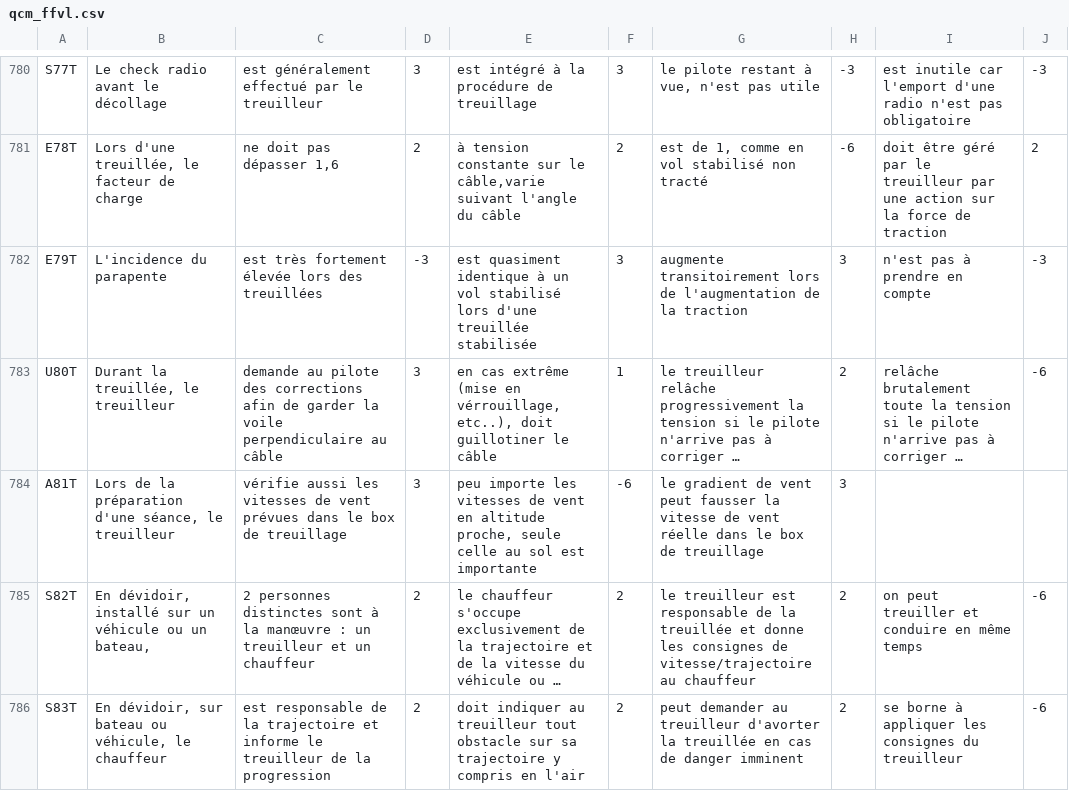
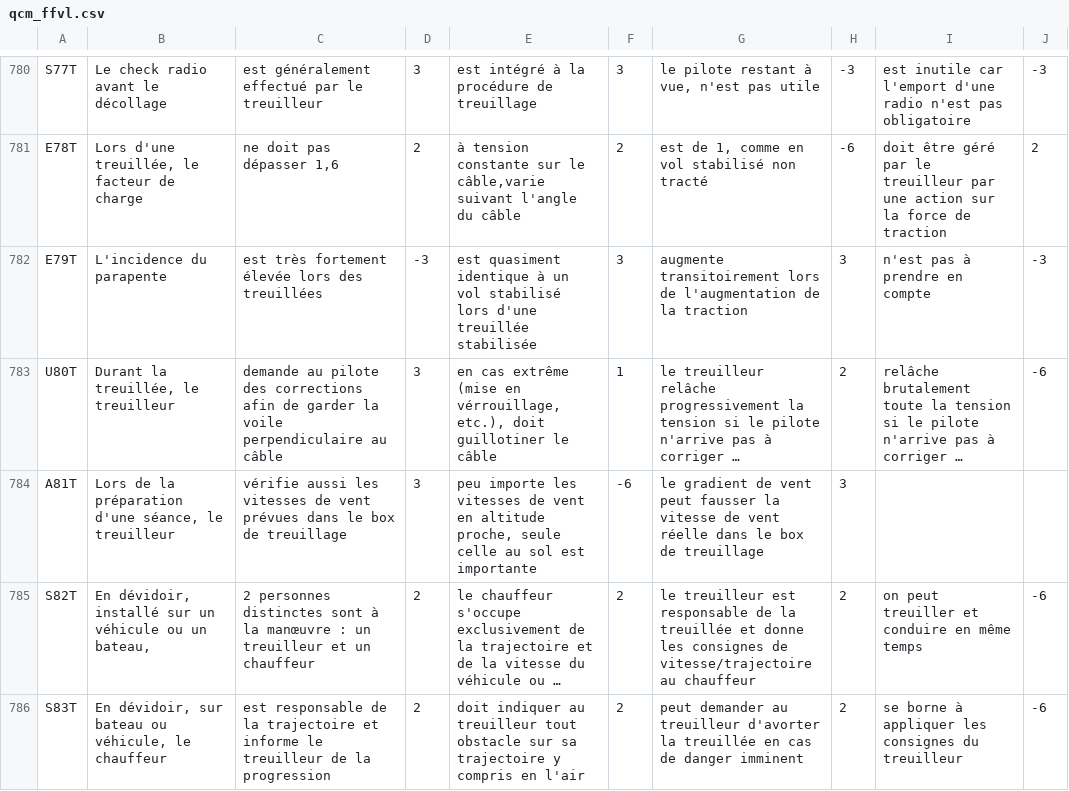
Before and after one commit to jruffet/qcmffvl, a CSV file: data/csv/qcm_ffvl.csv, drawn as a sheet; only a part is shown, gaps mark what is left out; long unchanged cells end in …; the diff covers the shown part only; the diff names each change by its address in the sheet, - before the commit and + after, or states it on an @@ line.

```diff
--- a/data/csv/qcm_ffvl.csv
+++ b/data/csv/qcm_ffvl.csv
-E783: …en vérrouillage, etc..), doit guillotiner…
+E783: …en vérrouillage, etc.), doit guillotiner…
```
Also changed, not shown: 6 edited cells elsewhere in this file, 1 other file.
